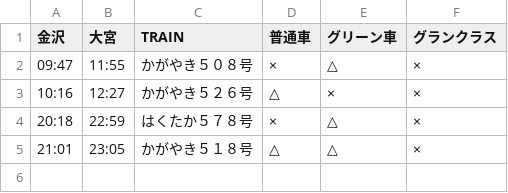
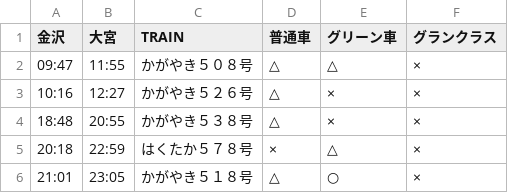
Before and after one commit to stockaitkenwaterman/DEPARTURES, a TSV file: 0102.tsv, drawn as a sheet.

```diff
--- a/0102.tsv
+++ b/0102.tsv
@@ -1,5 +1,6 @@
 金沢	大宮	TRAIN	普通車	グリーン車	グランクラス
-09:47	11:55	かがやき５０８号	×	△	×
+09:47	11:55	かがやき５０８号	△	△	×
 10:16	12:27	かがやき５２６号	△	×	×
+18:48	20:55	かがやき５３８号	△	×	×
 20:18	22:59	はくたか５７８号	×	△	×
-21:01	23:05	かがやき５１８号	△	△	×
+21:01	23:05	かがやき５１８号	△	○	×
```
Also changed, not shown: 1 other file.
